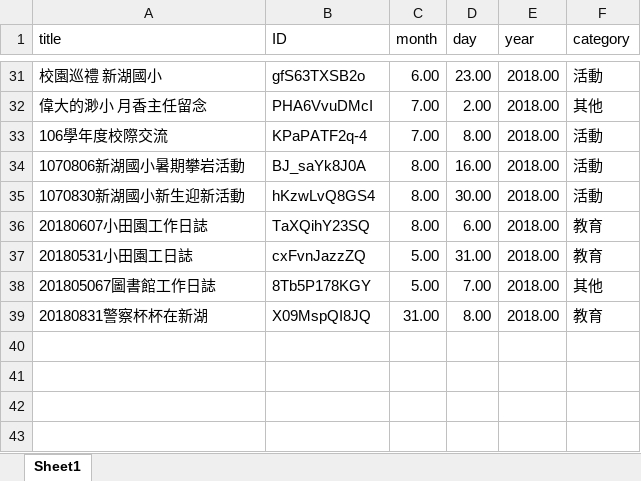
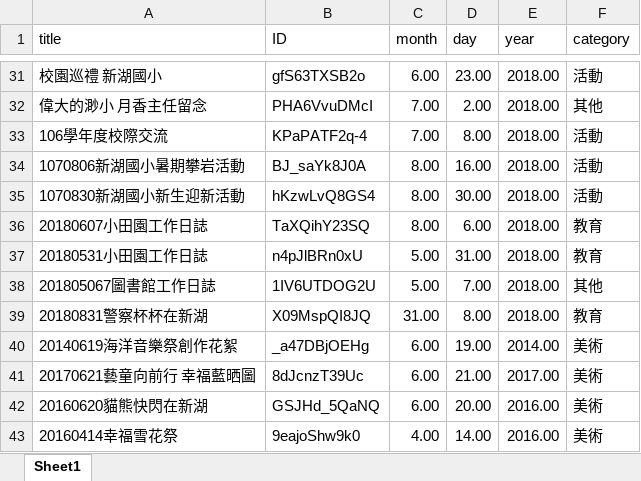
Before and after one commit to ydnaandy123/ydnaandy123.github.io, an Excel workbook: other/xinhu/yotubeVideos.xlsx, sheet Sheet1, drawn as a sheet; only a part is shown, gaps mark what is left out; values as stored, in another font and other column widths than the file's, no borders; table styles not drawn; the diff names each change by its address in the sheet, - before the commit and + after, or states it on an @@ line.

Commit message:
ART VIDEOS UPDATE

```diff
--- a/other/xinhu/yotubeVideos.xlsx (sheet Sheet1)
+++ b/other/xinhu/yotubeVideos.xlsx (sheet Sheet1)
-A37 (title): 20180531小田園工日誌
+A37 (title): 20180531小田園工作日誌
-B37 (ID): cxFvnJazzZQ
+B37 (ID): n4pJlBRn0xU
-B38 (ID): 8Tb5P178KGY
+B38 (ID): 1IV6UTDOG2U
+row 40: 20140619海洋音樂祭創作花絮 | _a47DBjOEHg | 6.00 | 19.00 | 2014.00 | 美術
+row 41: 20170621藝童向前行 幸福藍晒圖 | 8dJcnzT39Uc | 6.00 | 21.00 | 2017.00 | 美術
+row 42: 20160620貓熊快閃在新湖 | GSJHd_5QaNQ | 6.00 | 20.00 | 2016.00 | 美術
+row 43: 20160414幸福雪花祭 | 9eajoShw9k0 | 4.00 | 14.00 | 2016.00 | 美術
```
Also changed, not shown: 1 other file.
